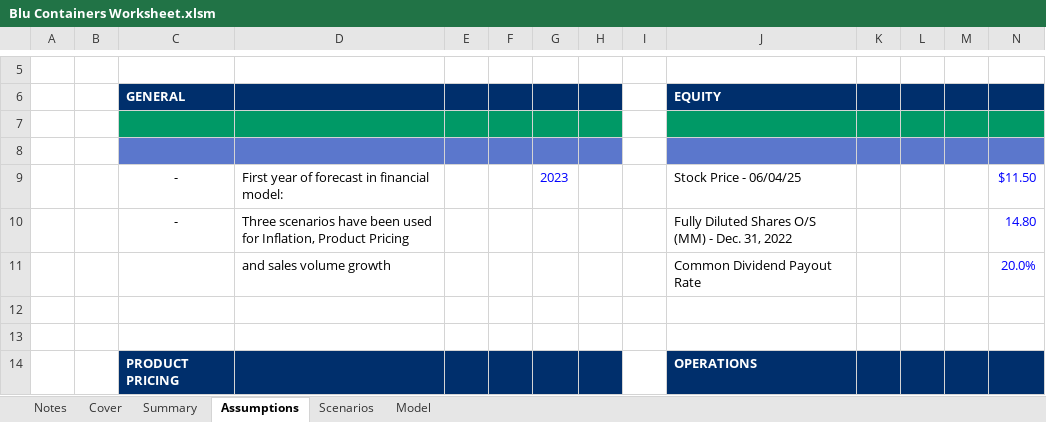
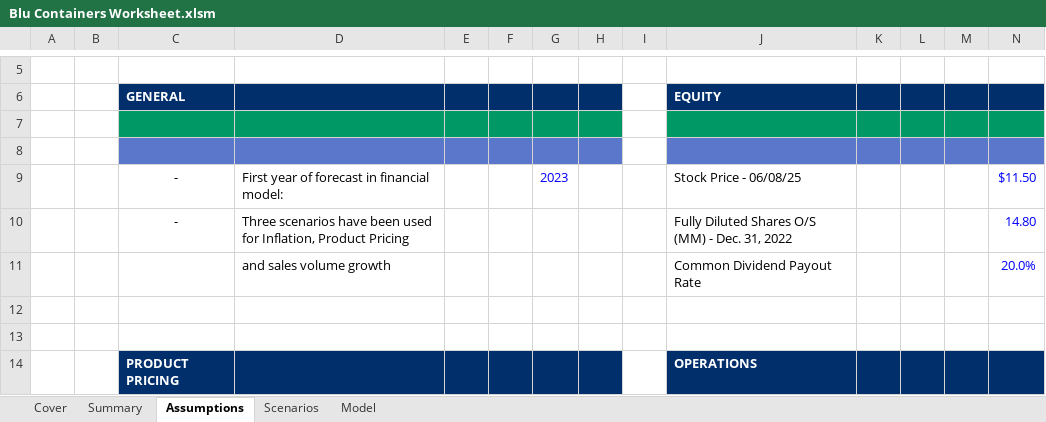
Before and after one commit to khashayarplus3/Financial-Model-, an Excel workbook: Blu Containers Worksheet.xlsm, sheet Assumptions, drawn as a sheet; only a part is shown, gaps mark what is left out; values as stored, in another font and other column widths than the file's, no borders; conditional formats not drawn; the diff names each change by its address in the sheet, - before the commit and + after, or states it on an @@ line.

```diff
--- a/Blu Containers Worksheet.xlsm (sheet Assumptions)
+++ b/Blu Containers Worksheet.xlsm (sheet Assumptions)
@@ sheet tab hidden: Notes @@
-J9: Stock Price - 06/04/25
+J9: Stock Price - 06/08/25
```
Also changed, not shown: sheet Summary, sheet Model, sheet Cover, formulas that keep their value, hidden cells, charts or pictures, 2 other files.
